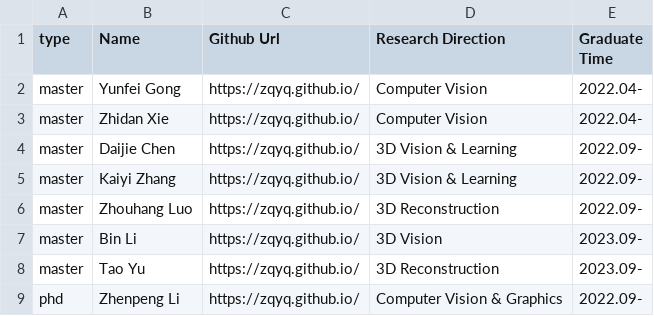
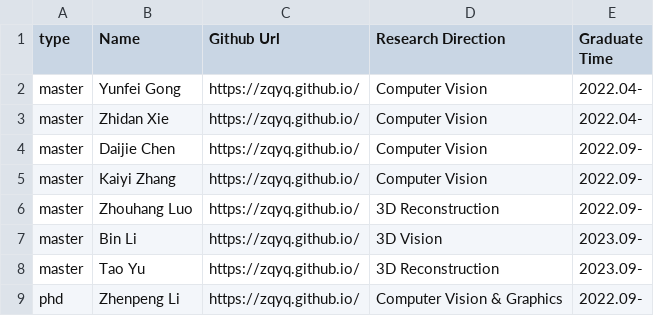
Before and after one commit to zqyq/zqyq.github.io, a CSV file: group/group_members.csv, drawn as a sheet.

Commit message:
Update group_members.csv

```diff
--- a/group/group_members.csv
+++ b/group/group_members.csv
@@ -3,4 +3,4 @@ master,Yunfei Gong,https://zqyq.github.io/,Computer Vision,2022.04-
 master,Zhidan Xie,https://zqyq.github.io/,Computer Vision,2022.04-
-master,Daijie Chen,https://zqyq.github.io/,3D Vision & Learning,2022.09-
-master,Kaiyi Zhang,https://zqyq.github.io/,3D Vision & Learning,2022.09-
+master,Daijie Chen,https://zqyq.github.io/,Computer Vision,2022.09-
+master,Kaiyi Zhang,https://zqyq.github.io/,Computer Vision,2022.09-
 master,Zhouhang Luo,https://zqyq.github.io/,3D Reconstruction,2022.09-
```
